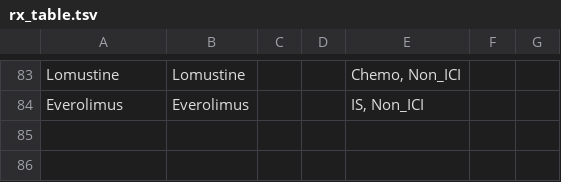
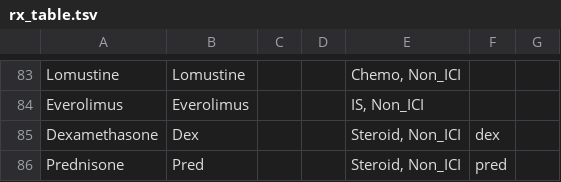
Before and after one commit to pirl-unc/datasetprep, a TSV file: inst/rx_table/rx_table.tsv, drawn as a sheet; only a part is shown, gaps mark what is left out.

Commit message:
Added dex and pre to the drug list.

```diff
--- a/inst/rx_table/rx_table.tsv
+++ b/inst/rx_table/rx_table.tsv
@@ -84 +84,3 @@ Lomustine	Lomustine			"Chemo, Non_ICI"
 Everolimus	Everolimus			"IS, Non_ICI"		
+Dexamethasone	Dex			"Steroid, Non_ICI"	dex	
+Prednisone	Pred			"Steroid, Non_ICI"	pred	
```
Also changed, not shown: 1 other file.
